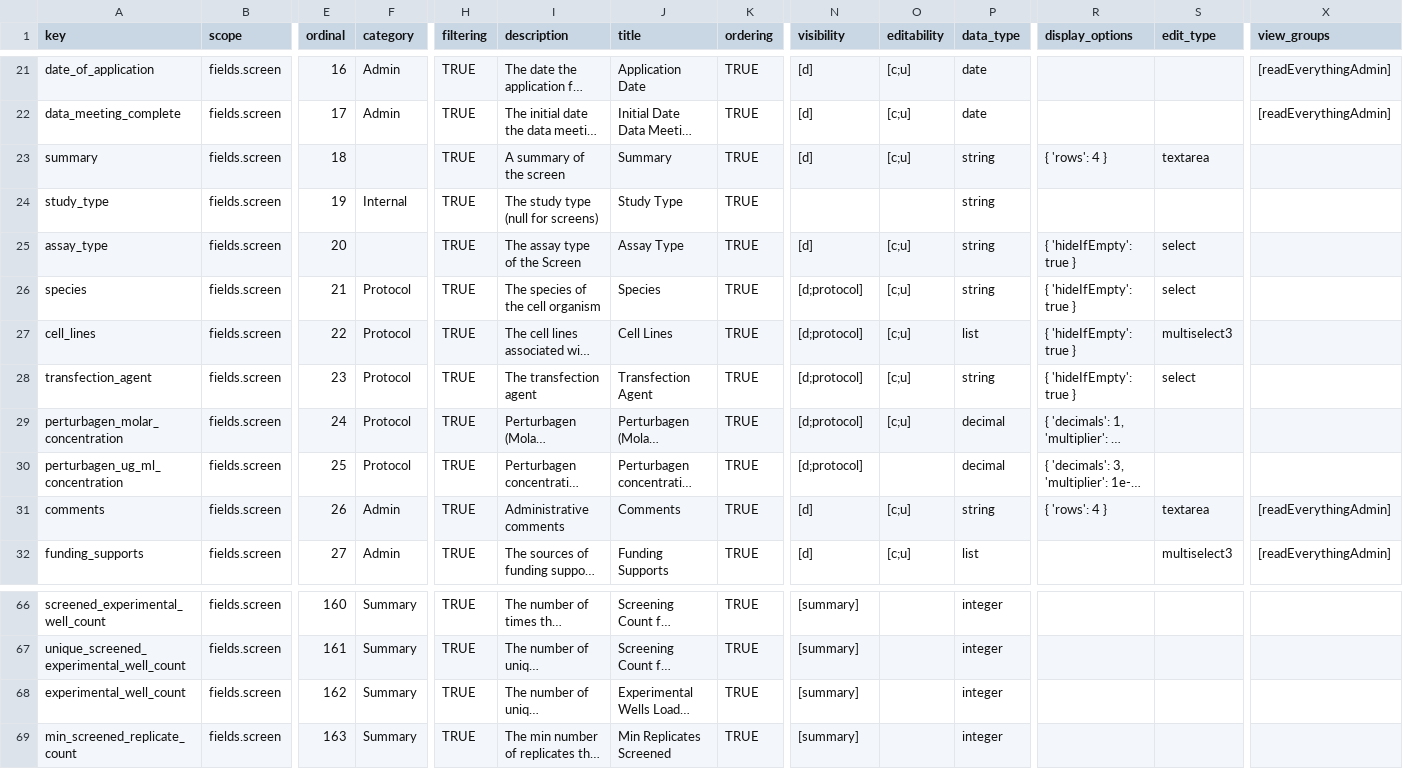
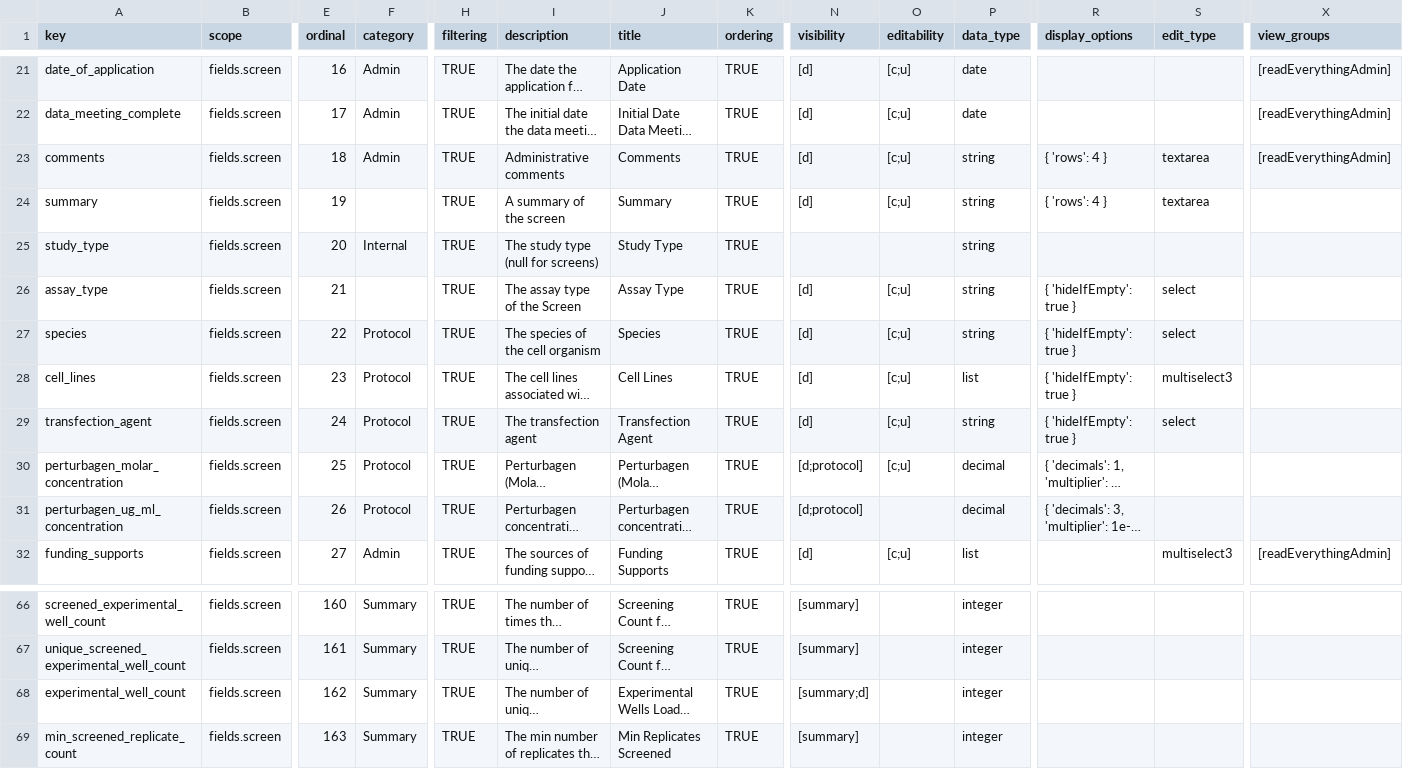
Before and after one commit to seanderickson/lims, a CSV file: db/static/api_init/metahash_fields_screen.csv, drawn as a sheet; only a part is shown, gaps mark what is left out; long unchanged cells end in …; removed rows and columns are numbered as before the commit, all else as after; rows hold the shown columns only; the diff names each change by its address in the sheet, - before the commit and + after, or states it on an @@ line.

Commit message:
library screening edit updates, integer validator, number input scroll fix

```diff
--- a/db/static/api_init/metahash_fields_screen.csv
+++ b/db/static/api_init/metahash_fields_screen.csv
+row 23: comments | fields.screen | 18 | Admin | TRUE | Administrative comments | Comments | TRUE | [d] | [c;u] | string | { 'rows': 4 } | textarea | [readEverythingAdmin]
-E24 (ordinal): 18
+E24 (ordinal): 19
-E25 (ordinal): 19
+E25 (ordinal): 20
-E26 (ordinal): 20
+E26 (ordinal): 21
-E27 (ordinal): 21
+E27 (ordinal): 22
-N27:N29 (visibility): [d;protocol]
+N27:N29 (visibility): [d]
-E28 (ordinal): 22
+E28 (ordinal): 23
-E29 (ordinal): 23
+E29 (ordinal): 24
-E30 (ordinal): 24
+E30 (ordinal): 25
-E31 (ordinal): 25
+E31 (ordinal): 26
-row 31: comments | fields.screen | 26 | Admin | TRUE | Administrative comments | Comments | TRUE | [d] | [c;u] | string | { 'rows': 4 } | textarea | [readEverythingAdmin]
-N68 (visibility): [summary]
+N68 (visibility): [summary;d]
```
Also changed, not shown: db/static/api_init/metahash_fields_libraryscreening.csv, 20 other files.
